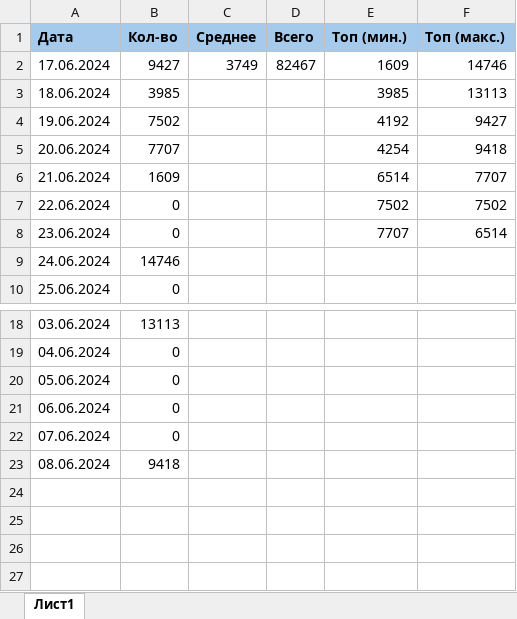
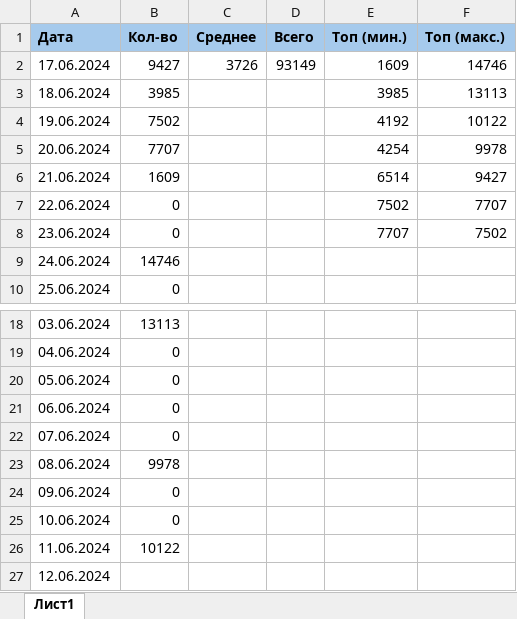
Before and after one commit to vorov2/books, an Excel workbook: abyss/plan.xlsx, sheet Лист1, drawn as a sheet; only a part is shown, gaps mark what is left out; values as stored, in another font and other column widths than the file's, no borders; the diff names each change by its address in the sheet, - before the commit and + after, or states it on an @@ line.

```diff
--- a/abyss/plan.xlsx (sheet Лист1)
+++ b/abyss/plan.xlsx (sheet Лист1)
-C2 (Среднее): 3749
+C2 (Среднее): 3726
-D2 (Всего): 82467
+D2 (Всего): 93149
-F4 (Топ (макс.)): 9427
+F4 (Топ (макс.)): 10122
-F5 (Топ (макс.)): 9418
+F5 (Топ (макс.)): 9978
-F6 (Топ (макс.)): 7707
+F6 (Топ (макс.)): 9427
-F7 (Топ (макс.)): 7502
+F7 (Топ (макс.)): 7707
-F8 (Топ (макс.)): 6514
+F8 (Топ (макс.)): 7502
-B23 (Кол-во): 9418
+B23 (Кол-во): 9978
+row 24: 09.06.2024 | 0
+row 25: 10.06.2024 | 0
+row 26: 11.06.2024 | 10122
+row 27: 12.06.2024
```
Also changed, not shown: 1 other file.
